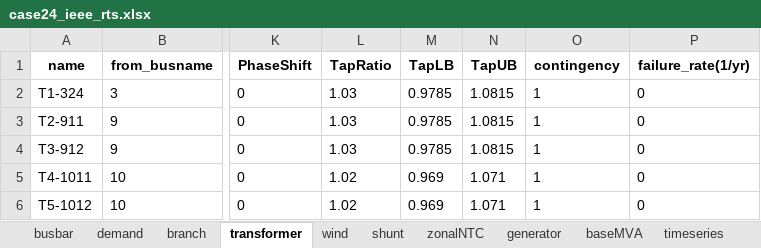
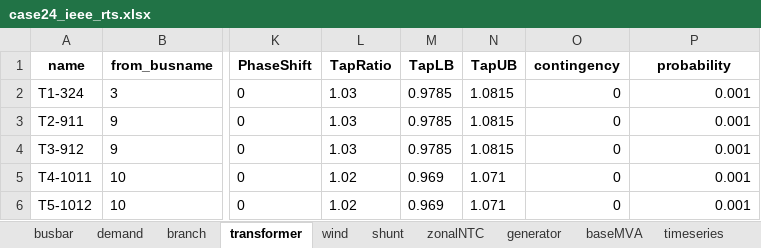
Before and after one commit to bukhsh/oats, an Excel workbook: testcases/case24_ieee_rts.xlsx, sheet transformer, drawn as a sheet; only a part is shown, gaps mark what is left out; values as stored, in another font and other column widths than the file's, no borders; the diff names each change by its address in the sheet, - before the commit and + after, or states it on an @@ line.

```diff
--- a/testcases/case24_ieee_rts.xlsx (sheet transformer)
+++ b/testcases/case24_ieee_rts.xlsx (sheet transformer)
-P1: failure_rate(1/yr)
+P1: probability
-O2:O6 (contingency): 1
+O2:O6 (contingency): 0
-P2:P6 (probability): 0
+P2:P6 (probability): 0.001
```
Also changed, not shown: sheet branch, sheet generator, results/results.xlsx, 16 other files.
